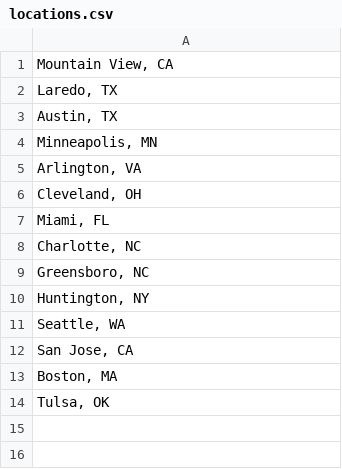
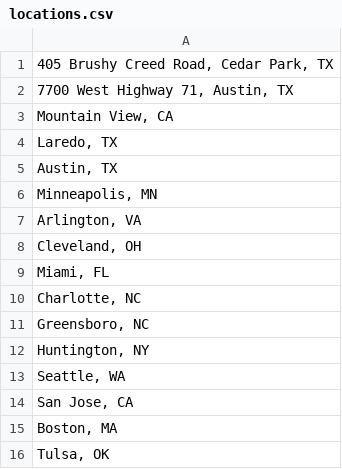
Before and after one commit to loop1systems/geocoder, a CSV file: locations.csv, drawn as a sheet; the diff names each change by its address in the sheet, - before the commit and + after, or states it on an @@ line.

```diff
--- a/locations.csv
+++ b/locations.csv
+row 1: 405 Brushy Creed Road, Cedar Park, TX
+row 2: 7700 West Highway 71, Austin, TX
```
Also changed, not shown: lat-long.csv, 1 other file.
